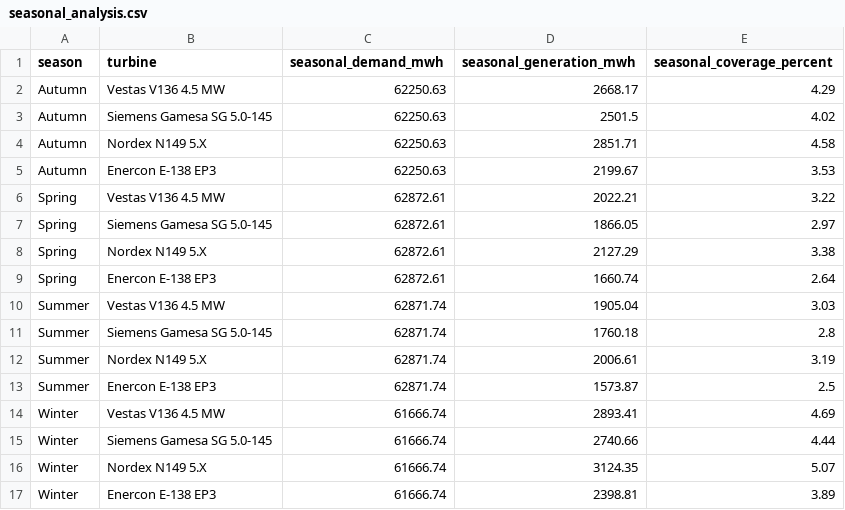
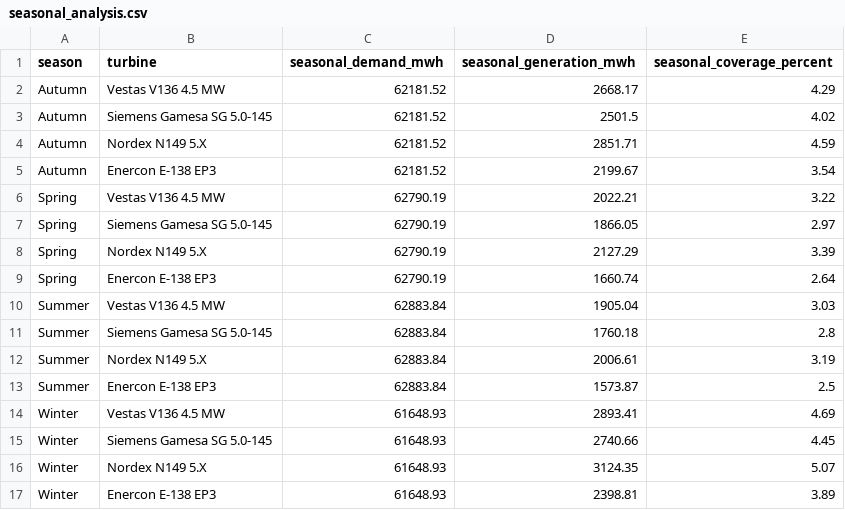
Before and after one commit to albuter99/aalborg-portland-wind-mlops, a CSV file: artifacts/seasonal_analysis.csv, drawn as a sheet.

```diff
--- a/artifacts/seasonal_analysis.csv
+++ b/artifacts/seasonal_analysis.csv
@@ -1,17 +1,17 @@
 season,turbine,seasonal_demand_mwh,seasonal_generation_mwh,seasonal_coverage_percent
-Autumn,Vestas V136 4.5 MW,62250.63,2668.17,4.29
-Autumn,Siemens Gamesa SG 5.0-145,62250.63,2501.5,4.02
-Autumn,Nordex N149 5.X,62250.63,2851.71,4.58
-Autumn,Enercon E-138 EP3,62250.63,2199.67,3.53
-Spring,Vestas V136 4.5 MW,62872.61,2022.21,3.22
-Spring,Siemens Gamesa SG 5.0-145,62872.61,1866.05,2.97
-Spring,Nordex N149 5.X,62872.61,2127.29,3.38
-Spring,Enercon E-138 EP3,62872.61,1660.74,2.64
-Summer,Vestas V136 4.5 MW,62871.74,1905.04,3.03
-Summer,Siemens Gamesa SG 5.0-145,62871.74,1760.18,2.8
-Summer,Nordex N149 5.X,62871.74,2006.61,3.19
-Summer,Enercon E-138 EP3,62871.74,1573.87,2.5
-Winter,Vestas V136 4.5 MW,61666.74,2893.41,4.69
-Winter,Siemens Gamesa SG 5.0-145,61666.74,2740.66,4.44
-Winter,Nordex N149 5.X,61666.74,3124.35,5.07
-Winter,Enercon E-138 EP3,61666.74,2398.81,3.89
+Autumn,Vestas V136 4.5 MW,62181.52,2668.17,4.29
+Autumn,Siemens Gamesa SG 5.0-145,62181.52,2501.5,4.02
+Autumn,Nordex N149 5.X,62181.52,2851.71,4.59
+Autumn,Enercon E-138 EP3,62181.52,2199.67,3.54
+Spring,Vestas V136 4.5 MW,62790.19,2022.21,3.22
+Spring,Siemens Gamesa SG 5.0-145,62790.19,1866.05,2.97
+Spring,Nordex N149 5.X,62790.19,2127.29,3.39
+Spring,Enercon E-138 EP3,62790.19,1660.74,2.64
+Summer,Vestas V136 4.5 MW,62883.84,1905.04,3.03
+Summer,Siemens Gamesa SG 5.0-145,62883.84,1760.18,2.8
+Summer,Nordex N149 5.X,62883.84,2006.61,3.19
+Summer,Enercon E-138 EP3,62883.84,1573.87,2.5
+Winter,Vestas V136 4.5 MW,61648.93,2893.41,4.69
+Winter,Siemens Gamesa SG 5.0-145,61648.93,2740.66,4.45
+Winter,Nordex N149 5.X,61648.93,3124.35,5.07
+Winter,Enercon E-138 EP3,61648.93,2398.81,3.89
```
Also changed, not shown: artifacts/sensitivity_analysis.csv, data/demand_profile.csv, 2 other files.
